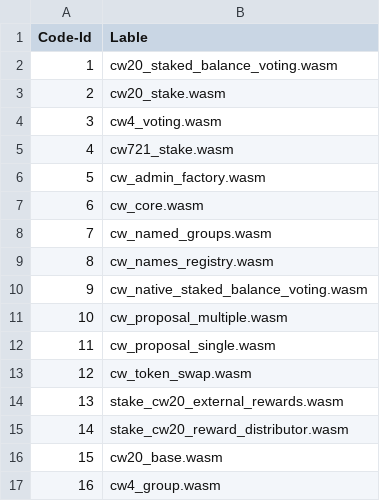
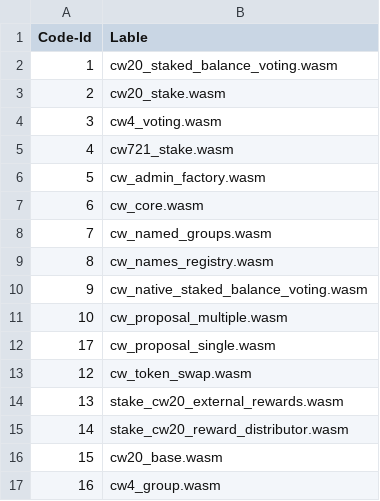
Before and after one commit to terpnetwork/test-net, a CSV file: athena-1/wasm-code-id.csv, drawn as a sheet.

Commit message:
Update wasm-code-id.csv

```diff
--- a/athena-1/wasm-code-id.csv
+++ b/athena-1/wasm-code-id.csv
@@ -11,3 +11,3 @@ Code-Id,Lable
 10,cw_proposal_multiple.wasm
-11,cw_proposal_single.wasm
+17,cw_proposal_single.wasm
 12,cw_token_swap.wasm
```
